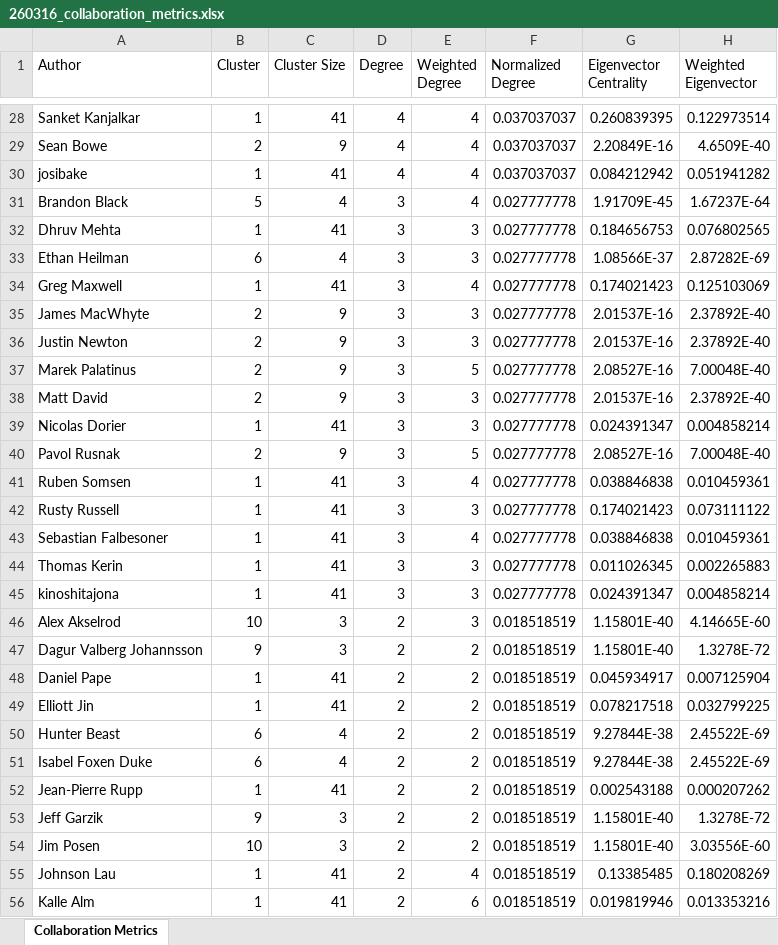
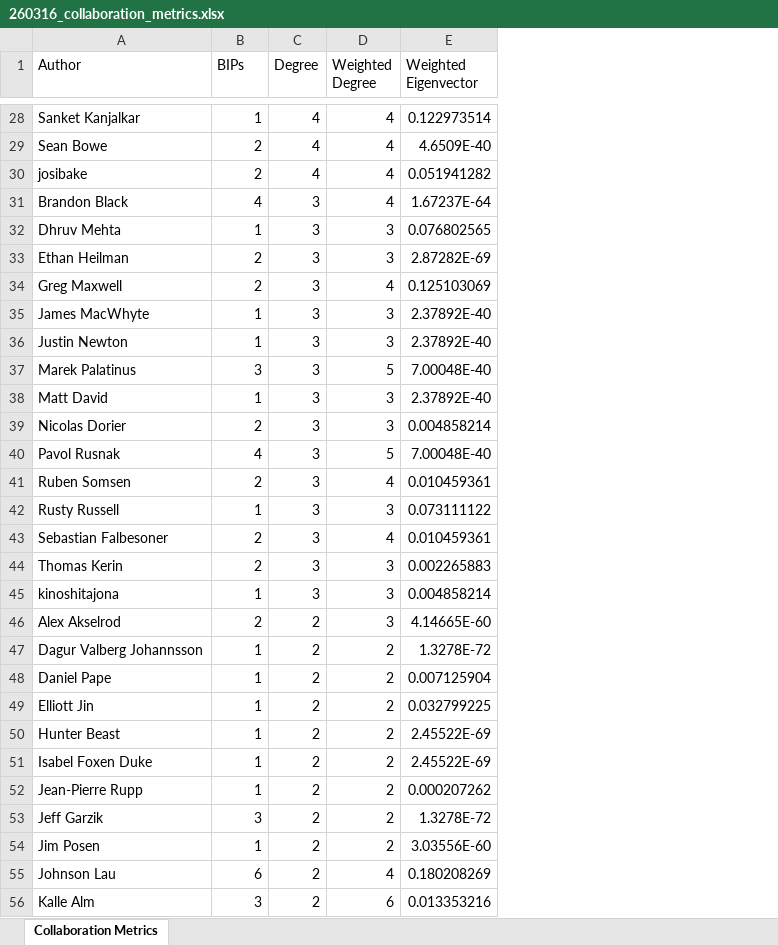
Before and after one commit to ranonymousse/cdv-explorer, an Excel workbook: paper/RQ1/outputs/260316_collaboration_metrics.xlsx, sheet Collaboration Metrics, drawn as a sheet; only a part is shown, gaps mark what is left out; values as stored, in another font and other column widths than the file's, no borders; the diff covers the shown part only; the diff names each change by its address in the sheet, - before the commit and + after, or states it on an @@ line.

```diff
--- a/paper/RQ1/outputs/260316_collaboration_metrics.xlsx (sheet Collaboration Metrics)
+++ b/paper/RQ1/outputs/260316_collaboration_metrics.xlsx (sheet Collaboration Metrics)
-column C (Cluster Size), rows 28-56: 41 | 9 | 41 | 4 | 41 | 4 | 41 | 9 | 9 | 9 | 9 | 41 | 9 | 41 | 41 | 41 | 41 | 41 | 3 | 3 | 41 | 41 | 4 | 4 | 41 | 3 | 3 | 41 | 41
-column F (Normalized Degree), rows 28-56: 0.037037037 | 0.037037037 | 0.037037037 | 0.027777778 | 0.027777778 | 0.027777778 | 0.027777778 | 0.027777778 | 0.027777778 | 0.027777778 | 0.027777778 | 0.027777778 | 0.027777778 | 0.027777778 | 0.027777778 | 0.027777778 | 0.027777778 | 0.027777778 | 0.018518519 | 0.018518519 | 0.018518519 | 0.018518519 | 0.018518519 | 0.018518519 | 0.018518519 | 0.018518519 | 0.018518519 | 0.018518519 | 0.018518519
-column G (Eigenvector Centrality), rows 28-56: 0.260839395 | 2.20849E-16 | 0.084212942 | 1.91709E-45 | 0.184656753 | 1.08566E-37 | 0.174021423 | 2.01537E-16 | 2.01537E-16 | 2.08527E-16 | 2.01537E-16 | 0.024391347 | 2.08527E-16 | 0.038846838 | 0.174021423 | 0.038846838 | 0.011026345 | 0.024391347 | 1.15801E-40 | 1.15801E-40 | 0.045934917 | 0.078217518 | 9.27844E-38 | 9.27844E-38 | 0.002543188 | 1.15801E-40 | 1.15801E-40 | 0.13385485 | 0.019819946
-B1: Cluster
+B1: BIPs
-B30 (BIPs): 1
+B30 (BIPs): 2
-B31 (BIPs): 5
+B31 (BIPs): 4
-B33 (BIPs): 6
+B33 (BIPs): 2
-B34 (BIPs): 1
+B34 (BIPs): 2
-B35:B36 (BIPs): 2
+B35:B36 (BIPs): 1
-B37 (BIPs): 2
+B37 (BIPs): 3
-B38 (BIPs): 2
+B38 (BIPs): 1
-B39 (BIPs): 1
+B39 (BIPs): 2
-B40 (BIPs): 2
+B40 (BIPs): 4
-B41 (BIPs): 1
+B41 (BIPs): 2
-B43:B44 (BIPs): 1
+B43:B44 (BIPs): 2
-B46 (BIPs): 10
+B46 (BIPs): 2
-B47 (BIPs): 9
+B47 (BIPs): 1
-B50:B51 (BIPs): 6
+B50:B51 (BIPs): 1
-B53 (BIPs): 9
+B53 (BIPs): 3
-B54 (BIPs): 10
+B54 (BIPs): 1
-B55 (BIPs): 1
+B55 (BIPs): 6
-B56 (BIPs): 1
+B56 (BIPs): 3
```
Also changed, not shown: 72 edited cells elsewhere in this sheet, 14 other files.
